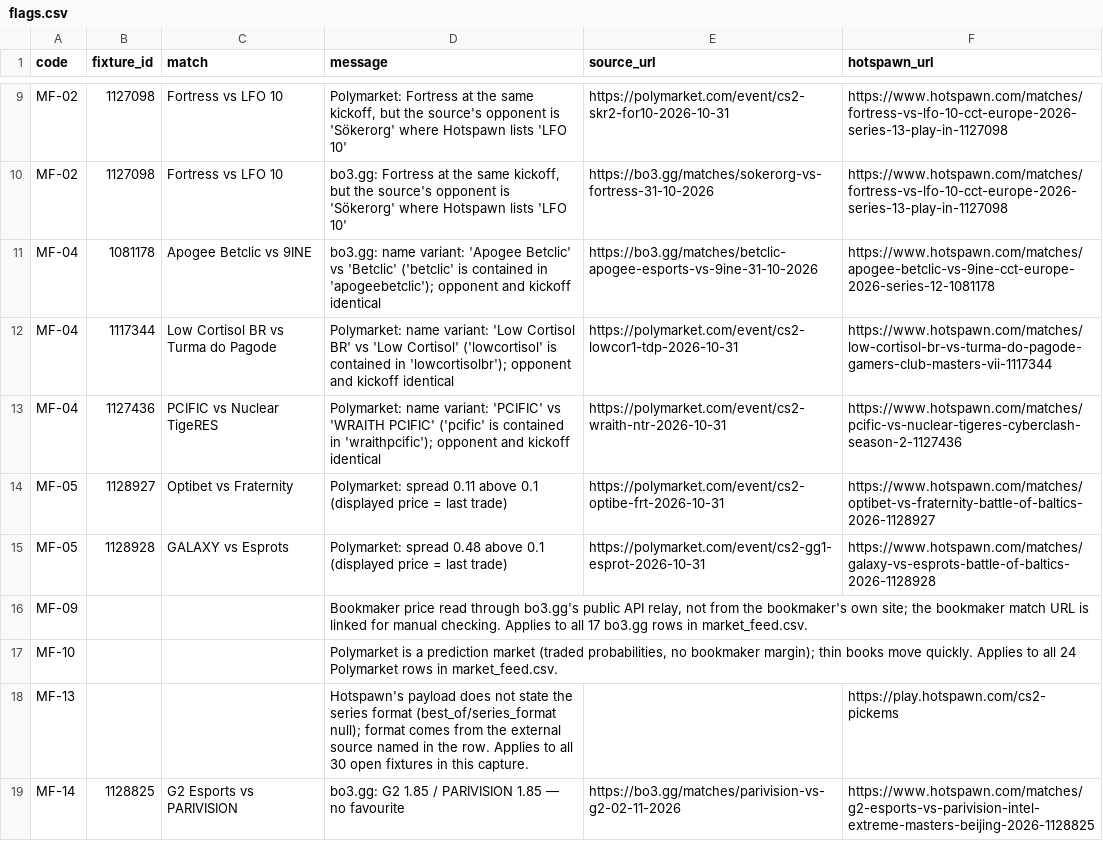
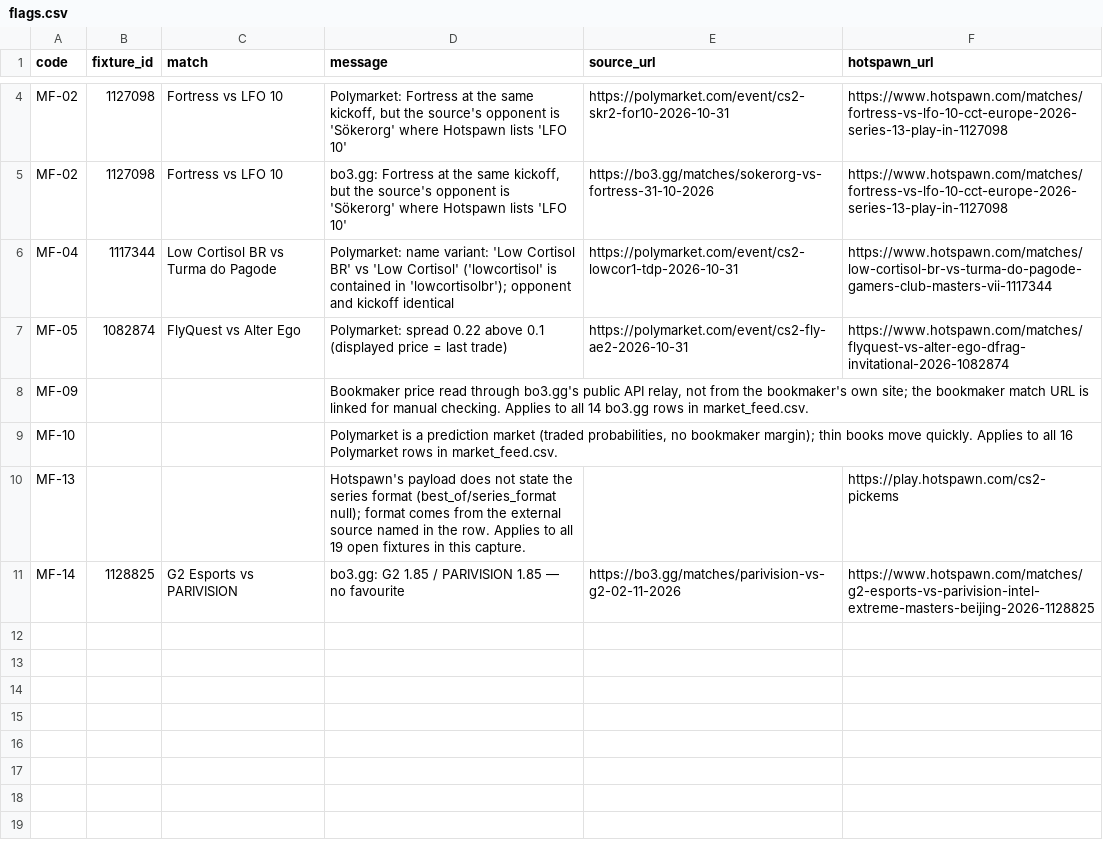
Before and after one commit to buffedlizard55-lab/MaltaProj1, a CSV file: feeds/data/flags.csv, drawn as a sheet; only a part is shown, gaps mark what is left out; the diff covers the shown part only.

```diff
--- a/feeds/data/flags.csv
+++ b/feeds/data/flags.csv
@@ -10,10 +5,7 @@ MF-02,1127098,Fortress vs LFO 10,"Polymarket: Fortress at the same kickoff, but
 MF-02,1127098,Fortress vs LFO 10,"bo3.gg: Fortress at the same kickoff, but the source's opponent is 'Sökerorg' where Hotspawn lists 'LFO 10'",https://bo3.gg/matches/sokerorg-vs-fortress-31-10-2026,https://www.hotspawn.com/matches/fortress-vs-lfo-10-cct-europe-2026-series-13-play-in-1127098
-MF-04,1081178,Apogee Betclic vs 9INE,bo3.gg: name variant: 'Apogee Betclic' vs 'Betclic' ('betclic' is contained in 'apogeebetclic'); opponent and kickoff identical,https://bo3.gg/matches/betclic-apogee-esports-vs-9ine-31-10-2026,https://www.hotspawn.com/matches/apogee-betclic-vs-9ine-cct-europe-2026-series-12-1081178
 MF-04,1117344,Low Cortisol BR vs Turma do Pagode,Polymarket: name variant: 'Low Cortisol BR' vs 'Low Cortisol' ('lowcortisol' is contained in 'lowcortisolbr'); opponent and kickoff identical,https://polymarket.com/event/cs2-lowcor1-tdp-2026-10-31,https://www.hotspawn.com/matches/low-cortisol-br-vs-turma-do-pagode-gamers-club-masters-vii-1117344
-MF-04,1127436,PCIFIC vs Nuclear TigeRES,Polymarket: name variant: 'PCIFIC' vs 'WRAITH PCIFIC' ('pcific' is contained in 'wraithpcific'); opponent and kickoff identical,https://polymarket.com/event/cs2-wraith-ntr-2026-10-31,https://www.hotspawn.com/matches/pcific-vs-nuclear-tigeres-cyberclash-season-2-1127436
-MF-05,1128927,Optibet vs Fraternity,Polymarket: spread 0.11 above 0.1 (displayed price = last trade),https://polymarket.com/event/cs2-optibe-frt-2026-10-31,https://www.hotspawn.com/matches/optibet-vs-fraternity-battle-of-baltics-2026-1128927
-MF-05,1128928,GALAXY vs Esprots,Polymarket: spread 0.48 above 0.1 (displayed price = last trade),https://polymarket.com/event/cs2-gg1-esprot-2026-10-31,https://www.hotspawn.com/matches/galaxy-vs-esprots-battle-of-baltics-2026-1128928
-MF-09,,,"Bookmaker price read through bo3.gg's public API relay, not from the bookmaker's own site; the bookmaker match URL is linked for manual checking. Applies to all 17 bo3.gg rows in market_feed.csv.",,
-MF-10,,,"Polymarket is a prediction market (traded probabilities, no bookmaker margin); thin books move quickly. Applies to all 24 Polymarket rows in market_feed.csv.",,
-MF-13,,,Hotspawn's payload does not state the series format (best_of/series_format null); format comes from the external source named in the row. Applies to all 30 open fixtures in this capture.,,https://play.hotspawn.com/cs2-pickems
+MF-05,1082874,FlyQuest vs Alter Ego,Polymarket: spread 0.22 above 0.1 (displayed price = last trade),https://polymarket.com/event/cs2-fly-ae2-2026-10-31,https://www.hotspawn.com/matches/flyquest-vs-alter-ego-dfrag-invitational-2026-1082874
+MF-09,,,"Bookmaker price read through bo3.gg's public API relay, not from the bookmaker's own site; the bookmaker match URL is linked for manual checking. Applies to all 14 bo3.gg rows in market_feed.csv.",,
+MF-10,,,"Polymarket is a prediction market (traded probabilities, no bookmaker margin); thin books move quickly. Applies to all 16 Polymarket rows in market_feed.csv.",,
+MF-13,,,Hotspawn's payload does not state the series format (best_of/series_format null); format comes from the external source named in the row. Applies to all 19 open fixtures in this capture.,,https://play.hotspawn.com/cs2-pickems
 MF-14,1128825,G2 Esports vs PARIVISION,bo3.gg: G2 1.85 / PARIVISION 1.85 — no favourite,https://bo3.gg/matches/parivision-vs-g2-02-11-2026,https://www.hotspawn.com/matches/g2-esports-vs-parivision-intel-extreme-masters-beijing-2026-1128825
```
Also changed, not shown: 5 removed rows elsewhere in this file, feeds/data/fixtures.csv, feeds/data/market_feed.csv, 11 other files.
